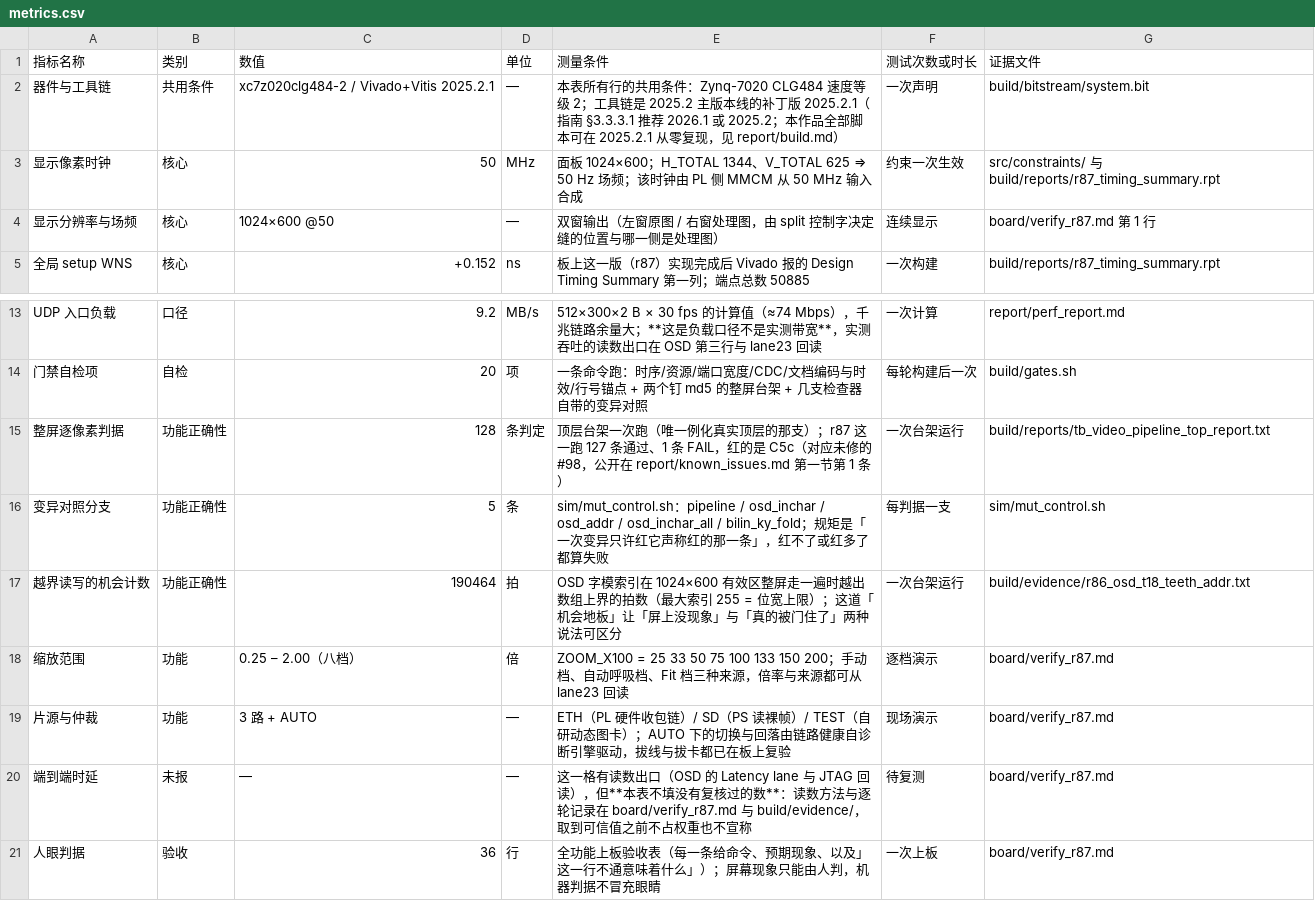
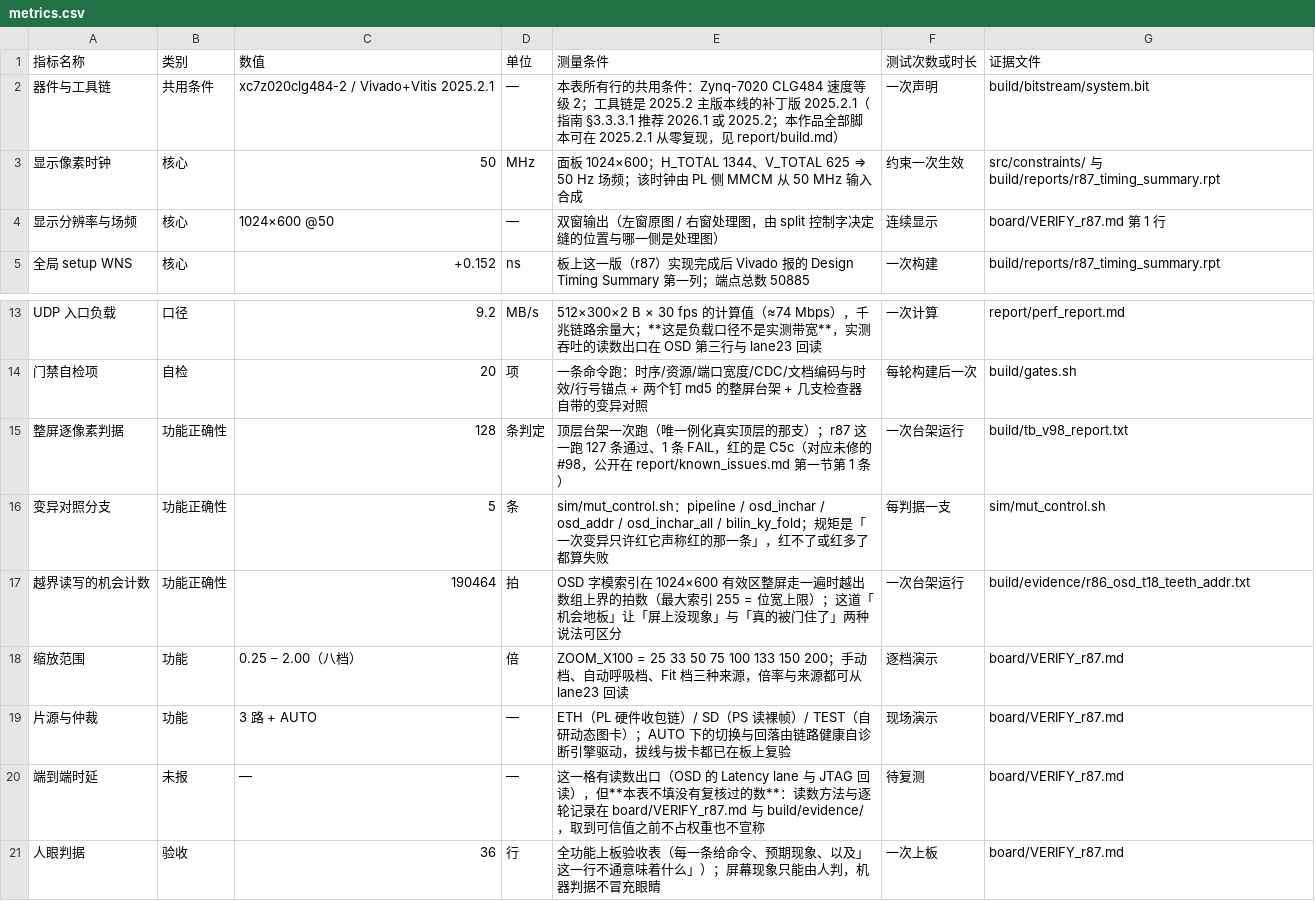
Before and after one commit to Uie-v-uiE/Video_Processing, a CSV file: data/metrics.csv, drawn as a sheet; only a part is shown, gaps mark what is left out.

Commit message:
技能包自检落地并修 4 张缺节卡片；指标表与 README 的指路改回仓库名
- 新增 build/check_skill_cards.py：查每张卡片六节齐不齐 + README 那行条目数是否等于盘上数，
  --self 带两条反例（缺节的卡、写错的计数），反例不红就算这把尺子没牙。跑出来 4 张卡缺节：
  S27/S28/S29 只有正文里的「失效」句、没有「出处」节，S8 用的是另一套节名 ⇒ 逐条补齐，
  检查器的节名认两种历史形式（触发/适用场景 等），不为了绿而放宽判据。
- 交付指路的规矩补一条：**仓库文档一律写仓库里的名字**，包内名字由导出器改。
  原先 metrics.csv/README 直接写了包内名（小写、改名后的），后果是点名点不到仓库里那份文件，
  导出器按名剪档时会把它剪掉 ⇒ 死链。改了 6 处。

```diff
--- a/data/metrics.csv
+++ b/data/metrics.csv
@@ -3,3 +3,3 @@
 "显示像素时钟","核心","50","MHz","面板 1024×600；H_TOTAL 1344、V_TOTAL 625 ⇒ 50 Hz 场频；该时钟由 PL 侧 MMCM 从 50 MHz 输入合成","约束一次生效","src/constraints/ 与 build/reports/r87_timing_summary.rpt"
-"显示分辨率与场频","核心","1024×600 @50","—","双窗输出（左窗原图 / 右窗处理图，由 split 控制字决定缝的位置与哪一侧是处理图）","连续显示","board/verify_r87.md 第 1 行"
+"显示分辨率与场频","核心","1024×600 @50","—","双窗输出（左窗原图 / 右窗处理图，由 split 控制字决定缝的位置与哪一侧是处理图）","连续显示","board/VERIFY_r87.md 第 1 行"
 "全局 setup WNS","核心","+0.152","ns","板上这一版（r87）实现完成后 Vivado 报的 Design Timing Summary 第一列；端点总数 50885","一次构建","build/reports/r87_timing_summary.rpt"
@@ -14,8 +14,8 @@
 "门禁自检项","自检","20","项","一条命令跑：时序/资源/端口宽度/CDC/文档编码与时效/行号锚点 + 两个钉 md5 的整屏台架 + 几支检查器自带的变异对照","每轮构建后一次","build/gates.sh"
-"整屏逐像素判据","功能正确性","128","条判定","顶层台架一次跑（唯一例化真实顶层的那支）；r87 这一跑 127 条通过、1 条 FAIL，红的是 C5c（对应未修的 #98，公开在 report/known_issues.md 第一节第 1 条）","一次台架运行","build/reports/tb_video_pipeline_top_report.txt"
+"整屏逐像素判据","功能正确性","128","条判定","顶层台架一次跑（唯一例化真实顶层的那支）；r87 这一跑 127 条通过、1 条 FAIL，红的是 C5c（对应未修的 #98，公开在 report/known_issues.md 第一节第 1 条）","一次台架运行","build/tb_v98_report.txt"
 "变异对照分支","功能正确性","5","条","sim/mut_control.sh：pipeline / osd_inchar / osd_addr / osd_inchar_all / bilin_ky_fold；规矩是「一次变异只许红它声称红的那一条」，红不了或红多了都算失败","每判据一支","sim/mut_control.sh"
 "越界读写的机会计数","功能正确性","190464","拍","OSD 字模索引在 1024×600 有效区整屏走一遍时越出数组上界的拍数（最大索引 255 = 位宽上限）；这道「机会地板」让「屏上没现象」与「真的被门住了」两种说法可区分","一次台架运行","build/evidence/r86_osd_t18_teeth_addr.txt"
-"缩放范围","功能","0.25 – 2.00（八档）","倍","ZOOM_X100 = 25 33 50 75 100 133 150 200；手动档、自动呼吸档、Fit 档三种来源，倍率与来源都可从 lane23 回读","逐档演示","board/verify_r87.md"
-"片源与仲裁","功能","3 路 + AUTO","—","ETH（PL 硬件收包链）/ SD（PS 读裸帧）/ TEST（自研动态图卡）；AUTO 下的切换与回落由链路健康自诊断引擎驱动，拔线与拔卡都已在板上复验","现场演示","board/verify_r87.md"
-"端到端时延","未报","—","—","这一格有读数出口（OSD 的 Latency lane 与 JTAG 回读），但**本表不填没有复核过的数**：读数方法与逐轮记录在 board/verify_r87.md 与 build/evidence/，取到可信值之前不占权重也不宣称","待复测","board/verify_r87.md"
-"人眼判据","验收","36","行","全功能上板验收表（每一条给命令、预期现象、以及」这一行不通意味着什么」）；屏幕现象只能由人判，机器判据不冒充眼睛","一次上板","board/verify_r87.md"
+"缩放范围","功能","0.25 – 2.00（八档）","倍","ZOOM_X100 = 25 33 50 75 100 133 150 200；手动档、自动呼吸档、Fit 档三种来源，倍率与来源都可从 lane23 回读","逐档演示","board/VERIFY_r87.md"
+"片源与仲裁","功能","3 路 + AUTO","—","ETH（PL 硬件收包链）/ SD（PS 读裸帧）/ TEST（自研动态图卡）；AUTO 下的切换与回落由链路健康自诊断引擎驱动，拔线与拔卡都已在板上复验","现场演示","board/VERIFY_r87.md"
+"端到端时延","未报","—","—","这一格有读数出口（OSD 的 Latency lane 与 JTAG 回读），但**本表不填没有复核过的数**：读数方法与逐轮记录在 board/VERIFY_r87.md 与 build/evidence/，取到可信值之前不占权重也不宣称","待复测","board/VERIFY_r87.md"
+"人眼判据","验收","36","行","全功能上板验收表（每一条给命令、预期现象、以及」这一行不通意味着什么」）；屏幕现象只能由人判，机器判据不冒充眼睛","一次上板","board/VERIFY_r87.md"
```
Also changed, not shown: 8 other files.
